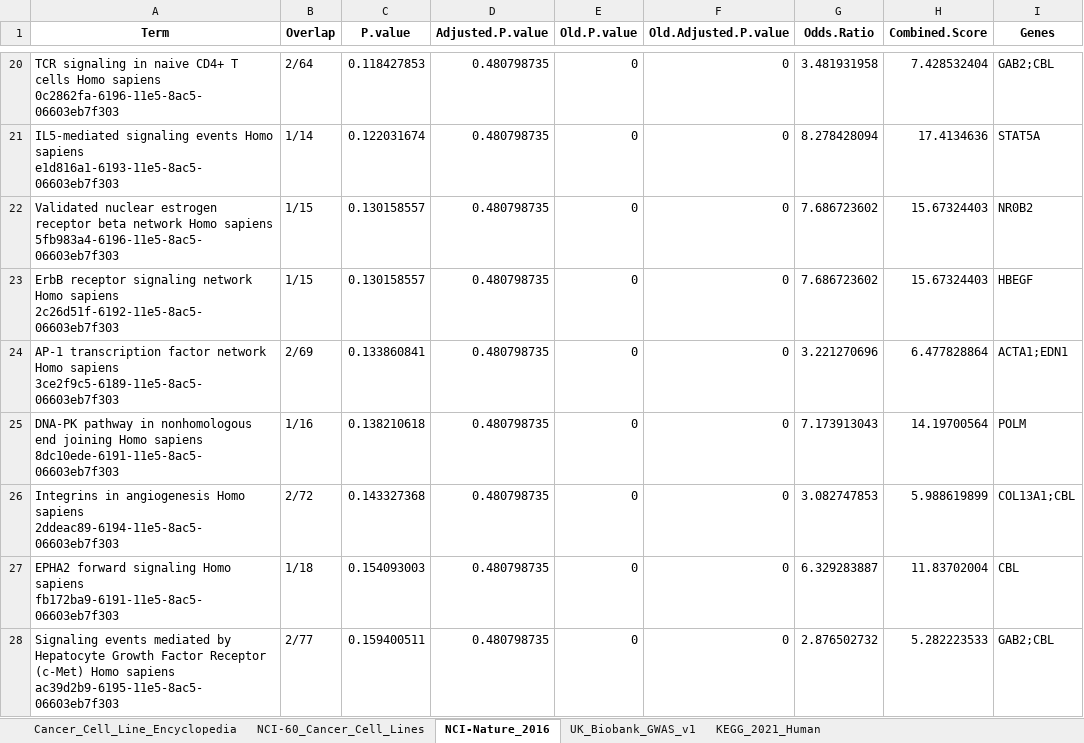
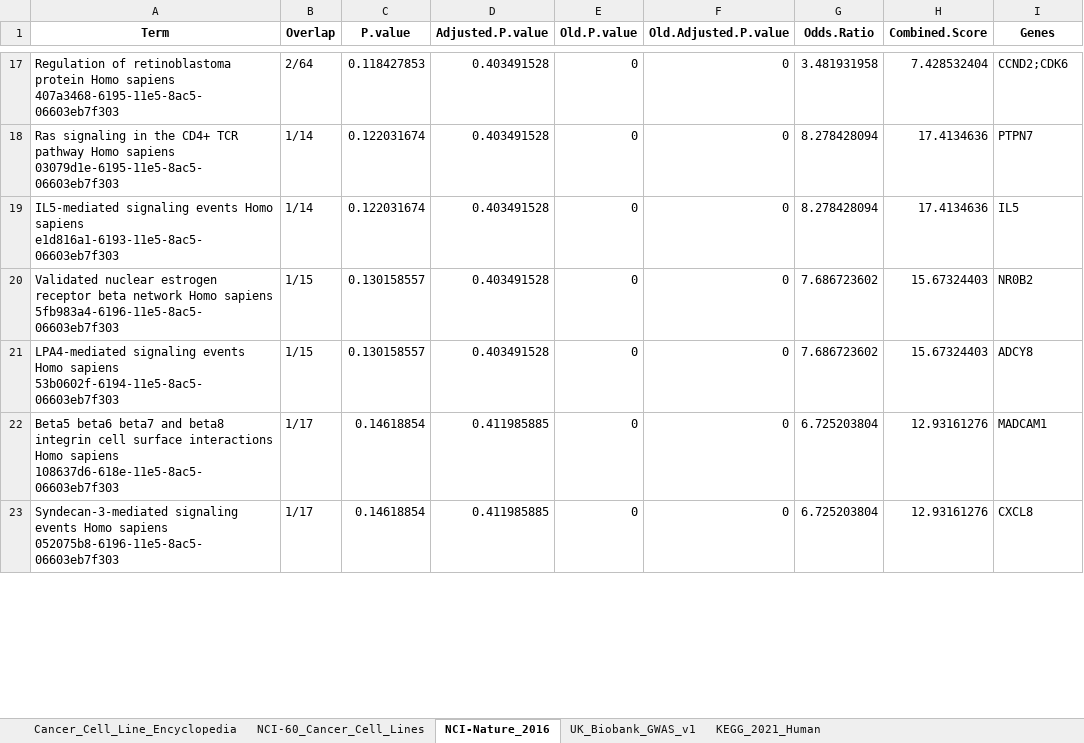
Before and after one commit to niams-bdmds/richPathR, an Excel workbook: data/enrichr_results/PRC1_BMI_UP.V1_UP.xlsx, sheet NCI-Nature_2016, drawn as a sheet; only a part is shown, gaps mark what is left out; values as stored, in another font and other column widths than the file's, no borders; removed rows and columns are numbered as before the commit, all else as after; the diff covers the shown part only; the diff names each change by its address in the sheet, - before the commit and + after, or states it on an @@ line.

```diff
--- a/data/enrichr_results/PRC1_BMI_UP.V1_UP.xlsx (sheet NCI-Nature_2016)
+++ b/data/enrichr_results/PRC1_BMI_UP.V1_UP.xlsx (sheet NCI-Nature_2016)
-A17 (Term): TCR signaling in naive CD4+ T cells Homo sapiens 0c2862fa-6196-11e5-8ac5-06603eb7f303
+A17 (Term): Regulation of retinoblastoma protein Homo sapiens 407a3468-6195-11e5-8ac5-06603eb7f303
-D17 (Adjusted.P.value): 0.480798735
+D17 (Adjusted.P.value): 0.403491528
-I17 (Genes): GAB2;CBL
+I17 (Genes): CCND2;CDK6
+row 18: Ras signaling in the CD4+ TCR pathway Homo sapiens 03079d1e-6195-11e5-8ac5-06603eb7f303 | 1/14 | 0.122031674 | 0.403491528 | 0 | 0 | 8.278428094 | 17.4134636 | PTPN7
-D19:D21 (Adjusted.P.value): 0.480798735
+D19:D21 (Adjusted.P.value): 0.403491528
-I19 (Genes): STAT5A
+I19 (Genes): IL5
-A21 (Term): ErbB receptor signaling network Homo sapiens 2c26d51f-6192-11e5-8ac5-06603eb7f303
+A21 (Term): LPA4-mediated signaling events Homo sapiens 53b0602f-6194-11e5-8ac5-06603eb7f303
-I21 (Genes): HBEGF
+I21 (Genes): ADCY8
-row 24: AP-1 transcription factor network Homo sapiens 3ce2f9c5-6189-11e5-8ac5-06603eb7f303 | 2/69 | 0.133860841 | 0.480798735 | 0 | 0 | 3.221270696 | 6.477828864 | ACTA1;EDN1
-row 25: DNA-PK pathway in nonhomologous end joining Homo sapiens 8dc10ede-6191-11e5-8ac5-06603eb7f303 | 1/16 | 0.138210618 | 0.480798735 | 0 | 0 | 7.173913043 | 14.19700564 | POLM
-row 26: Integrins in angiogenesis Homo sapiens 2ddeac89-6194-11e5-8ac5-06603eb7f303 | 2/72 | 0.143327368 | 0.480798735 | 0 | 0 | 3.082747853 | 5.988619899 | COL13A1;CBL
-row 27: EPHA2 forward signaling Homo sapiens fb172ba9-6191-11e5-8ac5-06603eb7f303 | 1/18 | 0.154093003 | 0.480798735 | 0 | 0 | 6.329283887 | 11.83702004 | CBL
-row 28: Signaling events mediated by Hepatocyte Growth Factor Receptor (c-Met) Homo sapiens ac39d2b9-6195-11e5-8ac5-06603eb7f303 | 2/77 | 0.159400511 | 0.480798735 | 0 | 0 | 2.876502732 | 5.282223533 | GAB2;CBL
+row 22: Beta5 beta6 beta7 and beta8 integrin cell surface interactions Homo sapiens 108637d6-618e-11e5-8ac5-06603eb7f303 | 1/17 | 0.14618854 | 0.411985885 | 0 | 0 | 6.725203804 | 12.93161276 | MADCAM1
+row 23: Syndecan-3-mediated signaling events Homo sapiens 052075b8-6196-11e5-8ac5-06603eb7f303 | 1/17 | 0.14618854 | 0.411985885 | 0 | 0 | 6.725203804 | 12.93161276 | CXCL8
```
Also changed, not shown: 24 added rows, 47 removed rows and 62 edited cells elsewhere in this sheet, sheet Cancer_Cell_Line_Encyclopedia, sheet UK_Biobank_GWAS_v1, sheet KEGG_2021_Human, sheet NCI-60_Cancer_Cell_Lines, data/enrichr_results/PRC2_EED_DN.V1_DN.xlsx, data/enrichr_results/PRC2_EED_DN.V1_UP.xlsx, 7 other files.
